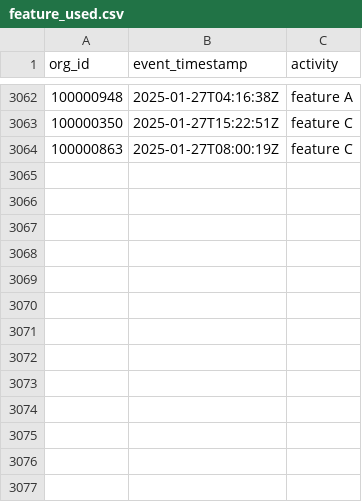
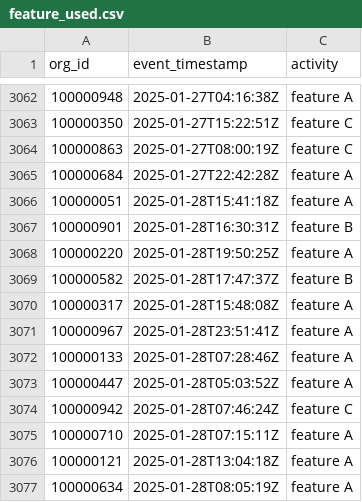
Before and after one commit to datafold/demo, a CSV file: datagen/feature_used.csv, drawn as a sheet; only a part is shown, gaps mark what is left out; the diff names each change by its address in the sheet, - before the commit and + after, or states it on an @@ line.

Commit message:
New data obtained on Wed Jan 29 00:18:50 UTC 2025

```diff
--- a/datagen/feature_used.csv
+++ b/datagen/feature_used.csv
+row 3065: 100000684 | 2025-01-27T22:42:28Z | feature A
+row 3066: 100000051 | 2025-01-28T15:41:18Z | feature A
+row 3067: 100000901 | 2025-01-28T16:30:31Z | feature B
+row 3068: 100000220 | 2025-01-28T19:50:25Z | feature A
+row 3069: 100000582 | 2025-01-28T17:47:37Z | feature B
+row 3070: 100000317 | 2025-01-28T15:48:08Z | feature A
+row 3071: 100000967 | 2025-01-28T23:51:41Z | feature A
+row 3072: 100000133 | 2025-01-28T07:28:46Z | feature A
+row 3073: 100000447 | 2025-01-28T05:03:52Z | feature A
+row 3074: 100000942 | 2025-01-28T07:46:24Z | feature C
+row 3075: 100000710 | 2025-01-28T07:15:11Z | feature A
+row 3076: 100000121 | 2025-01-28T13:04:18Z | feature A
+row 3077: 100000634 | 2025-01-28T08:05:19Z | feature A
```
Also changed, not shown: datagen/feature_used_broken.csv, datagen/user_created.csv, 12 other files.
